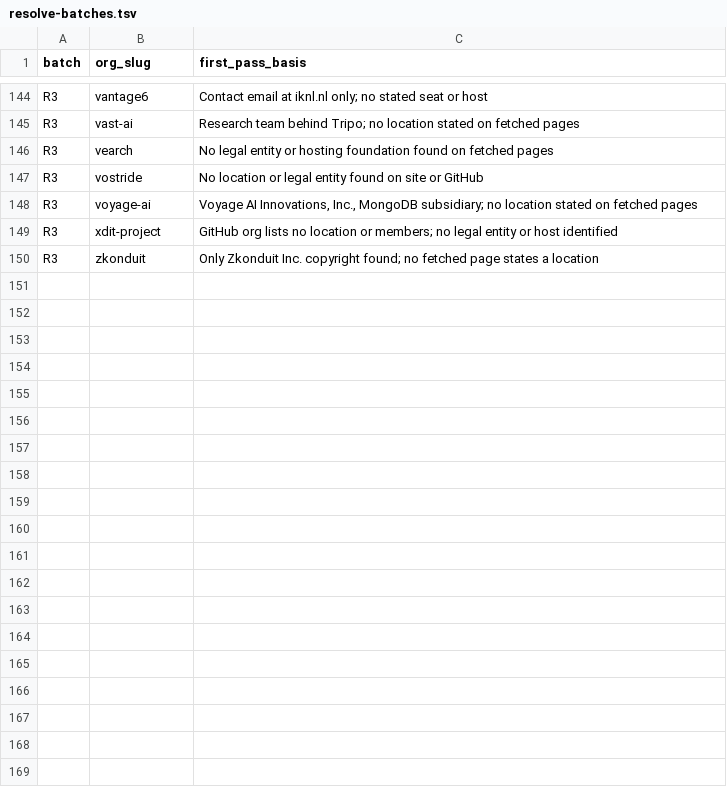
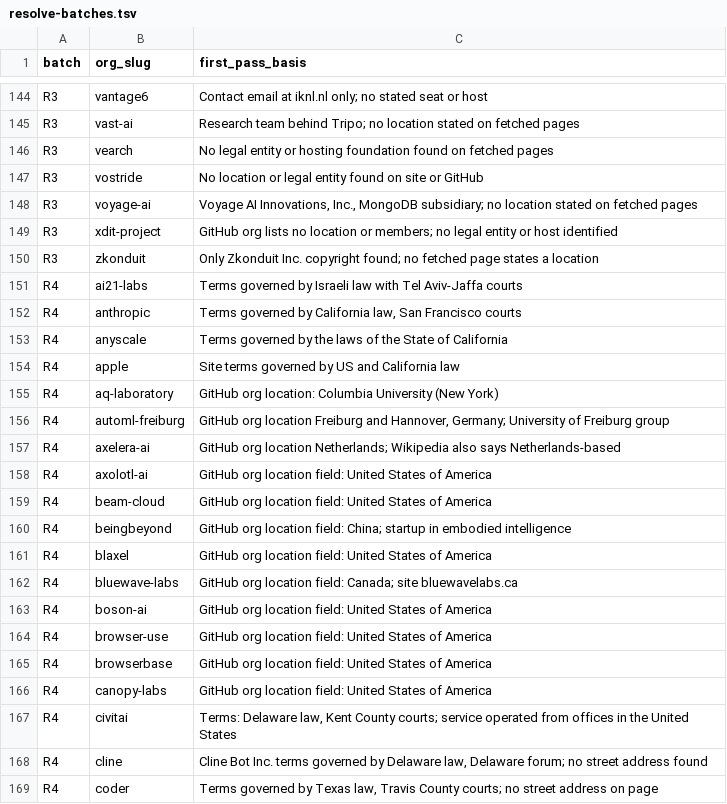
Before and after one commit to currentai-org/os-ai-map, a TSV file: docs/sweeps/2026-09-30-identity-attributes/countries/resolve-batches.tsv, drawn as a sheet; only a part is shown, gaps mark what is left out; the diff covers the shown part only.

```diff
--- a/docs/sweeps/2026-09-30-identity-attributes/countries/resolve-batches.tsv
+++ b/docs/sweeps/2026-09-30-identity-attributes/countries/resolve-batches.tsv
@@ -150 +150,20 @@ R3	xdit-project	GitHub org lists no location or members; no legal entity or host
 R3	zkonduit	Only Zkonduit Inc. copyright found; no fetched page states a location
+R4	ai21-labs	Terms governed by Israeli law with Tel Aviv-Jaffa courts
+R4	anthropic	Terms governed by California law, San Francisco courts
+R4	anyscale	Terms governed by the laws of the State of California
+R4	apple	Site terms governed by US and California law
+R4	aq-laboratory	GitHub org location: Columbia University (New York)
+R4	automl-freiburg	GitHub org location Freiburg and Hannover, Germany; University of Freiburg group
+R4	axelera-ai	GitHub org location Netherlands; Wikipedia also says Netherlands-based
+R4	axolotl-ai	GitHub org location field: United States of America
+R4	beam-cloud	GitHub org location field: United States of America
+R4	beingbeyond	GitHub org location field: China; startup in embodied intelligence
+R4	blaxel	GitHub org location field: United States of America
+R4	bluewave-labs	GitHub org location field: Canada; site bluewavelabs.ca
+R4	boson-ai	GitHub org location field: United States of America
+R4	browser-use	GitHub org location field: United States of America
+R4	browserbase	GitHub org location field: United States of America
+R4	canopy-labs	GitHub org location field: United States of America
+R4	civitai	Terms: Delaware law, Kent County courts; service operated from offices in the United States
+R4	cline	Cline Bot Inc. terms governed by Delaware law, Delaware forum; no street address found
+R4	coder	Terms governed by Texas law, Travis County courts; no street address on page
```
Also changed, not shown: 41 added rows elsewhere in this file, 2 other files.
